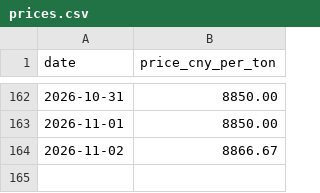
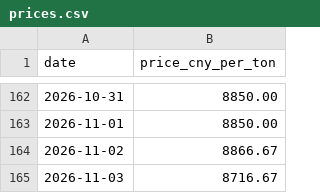
Before and after one commit to Sviliesid13/SunSirs-Benzoic-Acid-Price-Scraper, a CSV file: prices.csv, drawn as a sheet; only a part is shown, gaps mark what is left out.

```diff
--- a/prices.csv
+++ b/prices.csv
@@ -164 +164,2 @@ date,price_cny_per_ton
 2026-11-02,8866.67
+2026-11-03,8716.67
```
